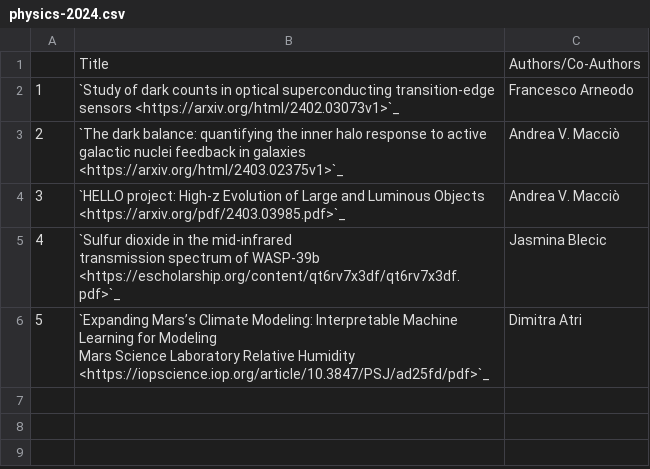
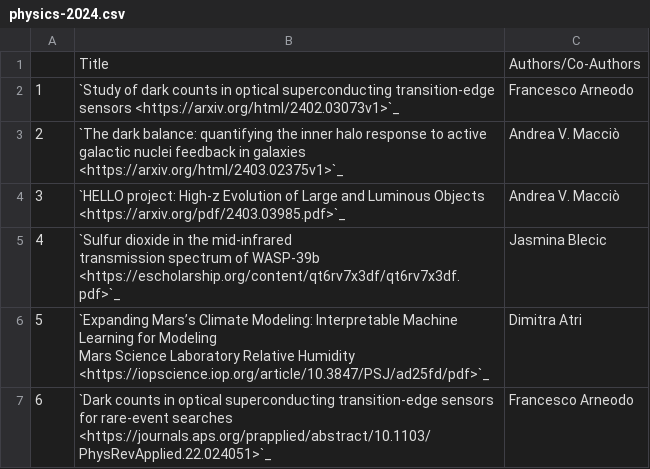
Before and after one commit to NYUAD-CRC/crc-docs, a CSV file: source/hpc/research/data/physics-2024.csv, drawn as a sheet; the diff names each change by its address in the sheet, - before the commit and + after, or states it on an @@ line.

Commit message:
changes to physics pubs

```diff
--- a/source/hpc/research/data/physics-2024.csv
+++ b/source/hpc/research/data/physics-2024.csv
+row 7: 6 | `Dark counts in optical superconducting transition-edge sensors for rare-event searches <https://journals.aps.org/prapplied/abstract/10.1103/PhysRevApplied.22.024051>`_ | Francesco Arneodo
```
Also changed, not shown: 1 other file.
